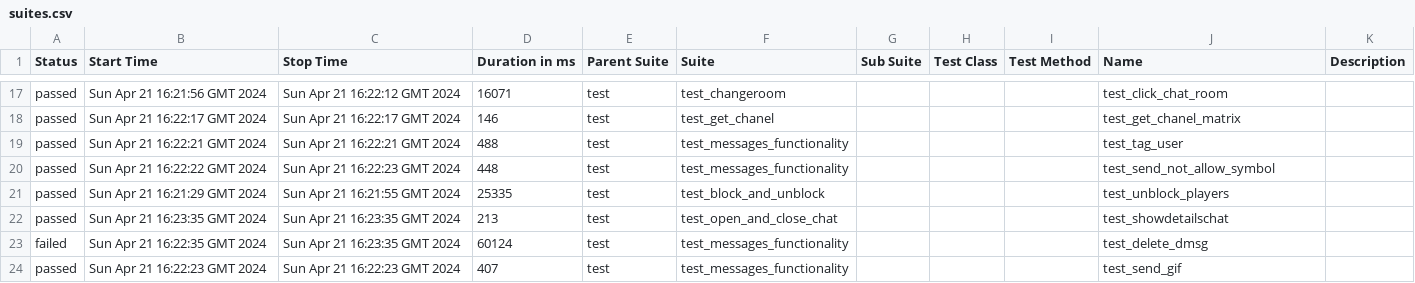
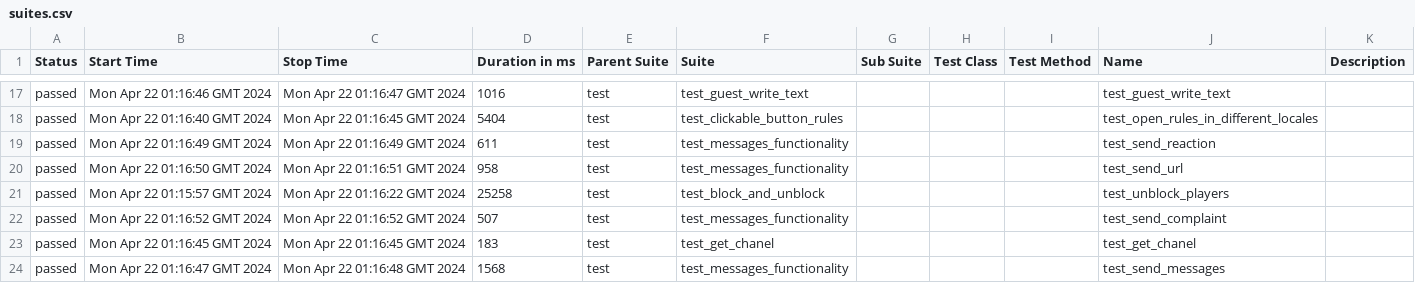
Before and after one commit to VladimirSaf95/ChatProject, a CSV file: data/suites.csv, drawn as a sheet; only a part is shown, gaps mark what is left out; the diff covers the shown part only.

```diff
--- a/data/suites.csv
+++ b/data/suites.csv
@@ -17,8 +17,8 @@
-"passed","Sun Apr 21 16:21:56 GMT 2024","Sun Apr 21 16:22:12 GMT 2024","16071","test","test_changeroom","","","","test_click_chat_room",""
-"passed","Sun Apr 21 16:22:17 GMT 2024","Sun Apr 21 16:22:17 GMT 2024","146","test","test_get_chanel","","","","test_get_chanel_matrix",""
-"passed","Sun Apr 21 16:22:21 GMT 2024","Sun Apr 21 16:22:21 GMT 2024","488","test","test_messages_functionality","","","","test_tag_user",""
-"passed","Sun Apr 21 16:22:22 GMT 2024","Sun Apr 21 16:22:23 GMT 2024","448","test","test_messages_functionality","","","","test_send_not_allow_symbol",""
-"passed","Sun Apr 21 16:21:29 GMT 2024","Sun Apr 21 16:21:55 GMT 2024","25335","test","test_block_and_unblock","","","","test_unblock_players",""
-"passed","Sun Apr 21 16:23:35 GMT 2024","Sun Apr 21 16:23:35 GMT 2024","213","test","test_open_and_close_chat","","","","test_showdetailschat",""
-"failed","Sun Apr 21 16:22:35 GMT 2024","Sun Apr 21 16:23:35 GMT 2024","60124","test","test_messages_functionality","","","","test_delete_dmsg",""
-"passed","Sun Apr 21 16:22:23 GMT 2024","Sun Apr 21 16:22:23 GMT 2024","407","test","test_messages_functionality","","","","test_send_gif",""
+"passed","Mon Apr 22 01:16:46 GMT 2024","Mon Apr 22 01:16:47 GMT 2024","1016","test","test_guest_write_text","","","","test_guest_write_text",""
+"passed","Mon Apr 22 01:16:40 GMT 2024","Mon Apr 22 01:16:45 GMT 2024","5404","test","test_clickable_button_rules","","","","test_open_rules_in_different_locales",""
+"passed","Mon Apr 22 01:16:49 GMT 2024","Mon Apr 22 01:16:49 GMT 2024","611","test","test_messages_functionality","","","","test_send_reaction",""
+"passed","Mon Apr 22 01:16:50 GMT 2024","Mon Apr 22 01:16:51 GMT 2024","958","test","test_messages_functionality","","","","test_send_url",""
+"passed","Mon Apr 22 01:15:57 GMT 2024","Mon Apr 22 01:16:22 GMT 2024","25258","test","test_block_and_unblock","","","","test_unblock_players",""
+"passed","Mon Apr 22 01:16:52 GMT 2024","Mon Apr 22 01:16:52 GMT 2024","507","test","test_messages_functionality","","","","test_send_complaint",""
+"passed","Mon Apr 22 01:16:45 GMT 2024","Mon Apr 22 01:16:45 GMT 2024","183","test","test_get_chanel","","","","test_get_chanel",""
+"passed","Mon Apr 22 01:16:47 GMT 2024","Mon Apr 22 01:16:48 GMT 2024","1568","test","test_messages_functionality","","","","test_send_messages",""
```
Also changed, not shown: 2 added rows, 2 removed rows and 65 edited cells elsewhere in this file, data/behaviors.csv, 46 other files.
